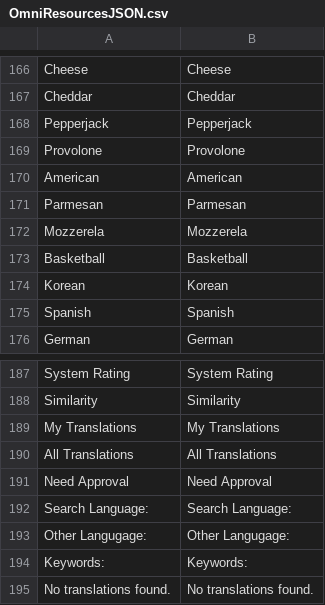
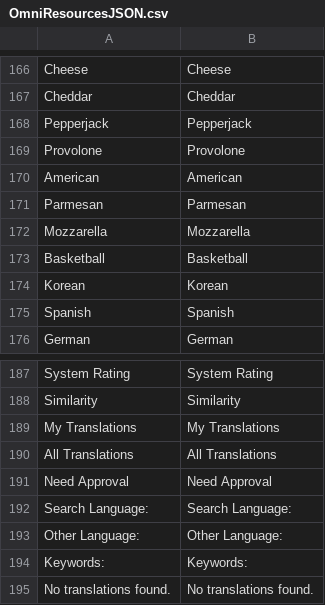
Before and after one commit to ziyan/imaginecup2k7t3, a CSV file: SiteText/OmniResourcesJSON.csv, drawn as a sheet; only a part is shown, gaps mark what is left out; removed rows and columns are numbered as before the commit, all else as after; the diff names each change by its address in the sheet, - before the commit and + after, or states it on an @@ line.

```diff
--- a/SiteText/OmniResourcesJSON.csv
+++ b/SiteText/OmniResourcesJSON.csv
-row 172: Mozzerela | Mozzerela
+row 172: Mozzarella | Mozzarella
-A193: Other Langugage:
+A193: Other Language:
-B193: Other Langugage:
+B193: Other Language:
```
